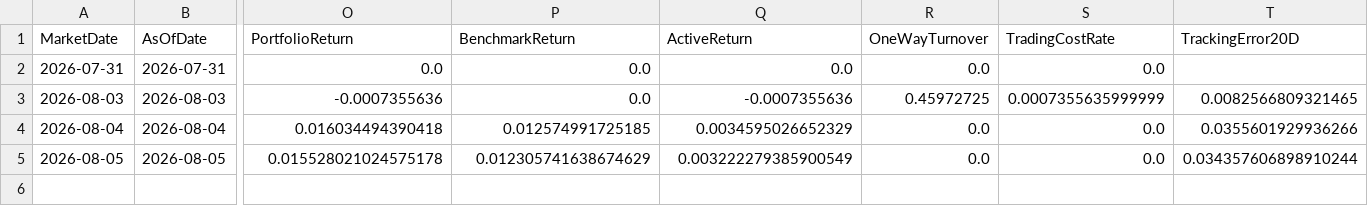
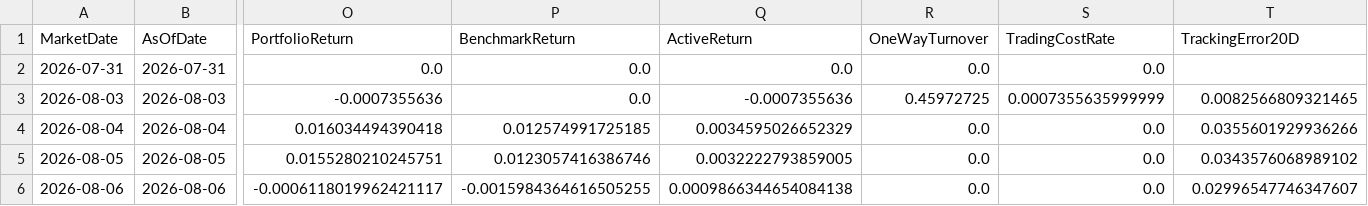
Before and after one commit to Opportunity4u/csi300-index-enhancement-lab, a CSV file: results/forward/daily_summary.csv, drawn as a sheet; only a part is shown, gaps mark what is left out; rows hold the shown columns only; the diff names each change by its address in the sheet, - before the commit and + after, or states it on an @@ line.

Commit message:
chore: update forward monitor 2026-08-06

```diff
--- a/results/forward/daily_summary.csv
+++ b/results/forward/daily_summary.csv
-O5 (PortfolioReturn): 0.015528021024575178
+O5 (PortfolioReturn): 0.0155280210245751
-P5 (BenchmarkReturn): 0.012305741638674629
+P5 (BenchmarkReturn): 0.0123057416386746
-Q5 (ActiveReturn): 0.003222279385900549
+Q5 (ActiveReturn): 0.0032222793859005
-T5 (TrackingError20D): 0.034357606898910244
+T5 (TrackingError20D): 0.0343576068989102
+row 6: 2026-08-06 | 2026-08-06 | -0.0006118019962421117 | -0.0015984364616505255 | 0.0009866344654084138 | 0.0 | 0.0 | 0.02996547746347607
```
Also changed, not shown: 2 other files.
